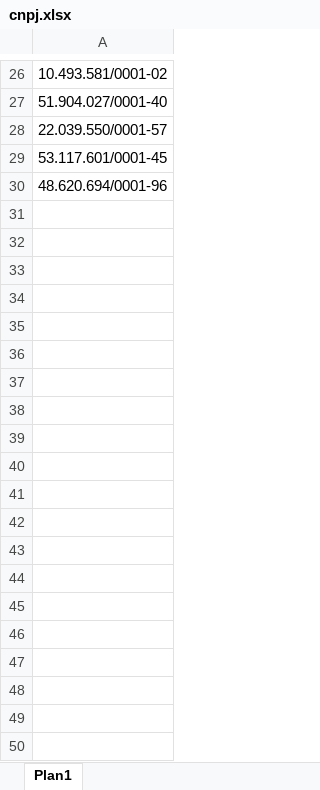
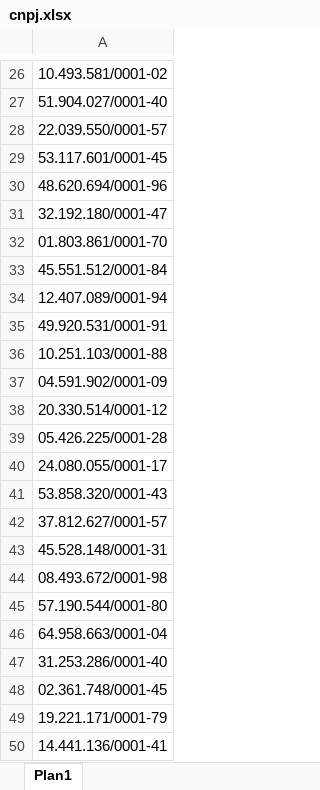
Before and after one commit to Brunobosso98/Aut-NFe, an Excel workbook: cnpj.xlsx, sheet Plan1, drawn as a sheet; only a part is shown, gaps mark what is left out; values as stored, in another font and other column widths than the file's, no borders; the diff covers the shown part only; the diff names each change by its address in the sheet, - before the commit and + after, or states it on an @@ line.

```diff
--- a/cnpj.xlsx (sheet Plan1)
+++ b/cnpj.xlsx (sheet Plan1)
+row 31: 32.192.180/0001-47
+row 32: 01.803.861/0001-70
+row 33: 45.551.512/0001-84
+row 34: 12.407.089/0001-94
+row 35: 49.920.531/0001-91
+row 36: 10.251.103/0001-88
+row 37: 04.591.902/0001-09
+row 38: 20.330.514/0001-12
+row 39: 05.426.225/0001-28
+row 40: 24.080.055/0001-17
+row 41: 53.858.320/0001-43
+row 42: 37.812.627/0001-57
+row 43: 45.528.148/0001-31
+row 44: 08.493.672/0001-98
+row 45: 57.190.544/0001-80
+row 46: 64.958.663/0001-04
+row 47: 31.253.286/0001-40
+row 48: 02.361.748/0001-45
+row 49: 19.221.171/0001-79
+row 50: 14.441.136/0001-41
```
Also changed, not shown: 131 added rows elsewhere in this sheet, 5 other files.
